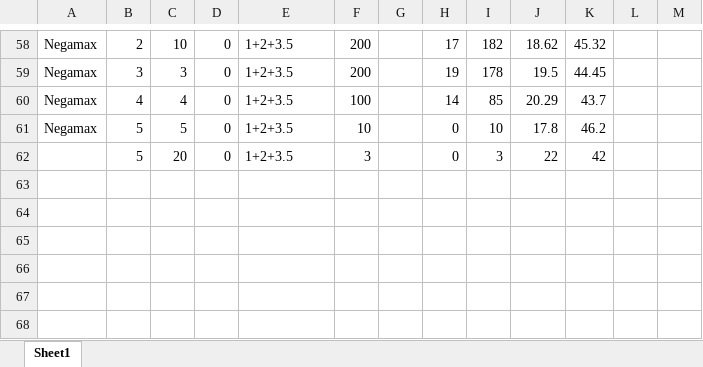
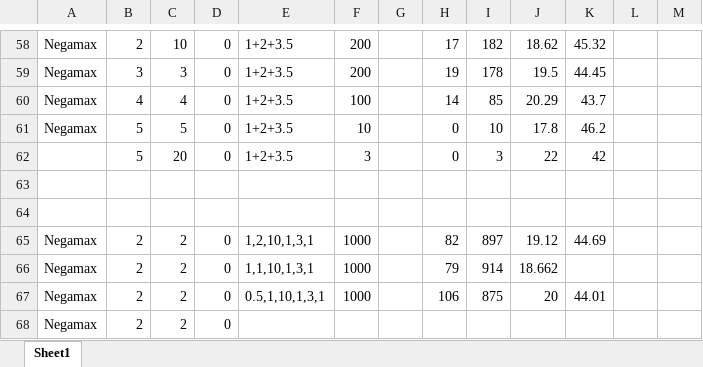
Before and after one commit to JamesQuintero/Othello-Reversi-AI, an Excel workbook: results/AI vs AI.xlsx, sheet Sheet1, drawn as a sheet; only a part is shown, gaps mark what is left out; values as stored, in another font and other column widths than the file's, no borders; the diff names each change by its address in the sheet, - before the commit and + after, or states it on an @@ line.

```diff
--- a/results/AI vs AI.xlsx (sheet Sheet1)
+++ b/results/AI vs AI.xlsx (sheet Sheet1)
+row 63: (empty)
+row 64: (empty)
+row 65: Negamax | 2 | 2 | 0 | 1,2,10,1,3,1 | 1000 |  | 82 | 897 | 19.12 | 44.69
+row 66: Negamax | 2 | 2 | 0 | 1,1,10,1,3,1 | 1000 |  | 79 | 914 | 18.662
+row 67: Negamax | 2 | 2 | 0 | 0.5,1,10,1,3,1 | 1000 |  | 106 | 875 | 20 | 44.01
+row 68: Negamax | 2 | 2 | 0
```
Also changed, not shown: 7 other files.
